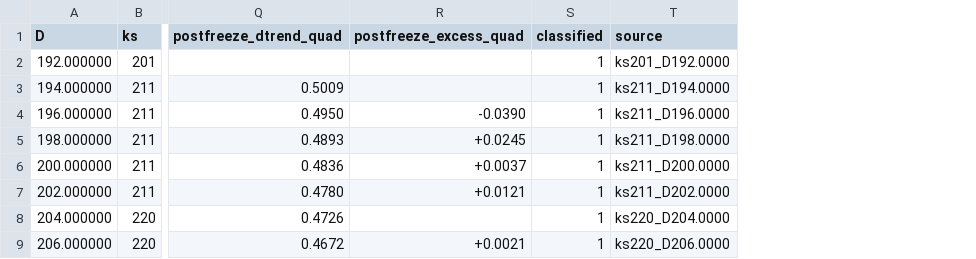
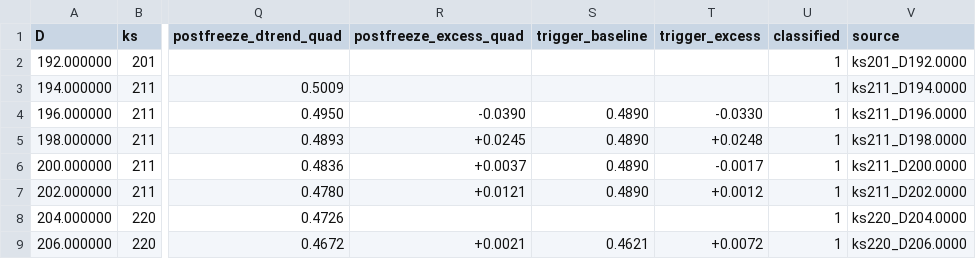
Before and after one commit to nmoinvaz/choptuik-large-d-raw, a CSV file: I949-dh170/track949.csv, drawn as a sheet; only a part is shown, gaps mark what is left out; the diff names each change by its address in the sheet, - before the commit and + after, or states it on an @@ line.

Commit message:
I949-dh170: ks_chain2 trigger on the frozen D-trend (#949)

```diff
--- a/I949-dh170/track949.csv
+++ b/I949-dh170/track949.csv
+column S (trigger_baseline), rows 4-9: 0.4890 | 0.4890 | 0.4890 | 0.4890 |  | 0.4621
+column T (trigger_excess), rows 4-9: -0.0330 | +0.0248 | -0.0017 | +0.0012 |  | +0.0072
```
Also changed, not shown: 6 other files.
